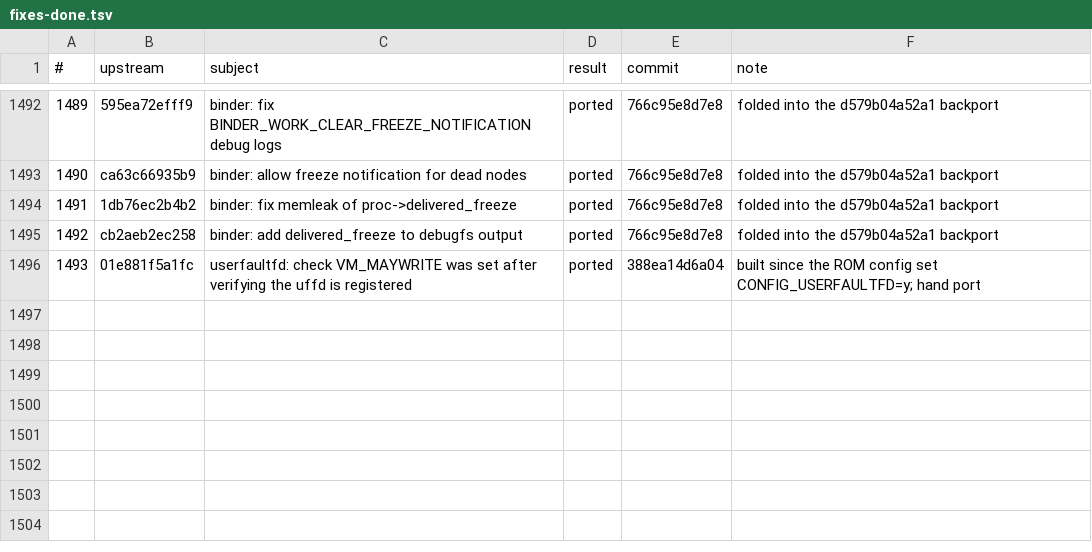
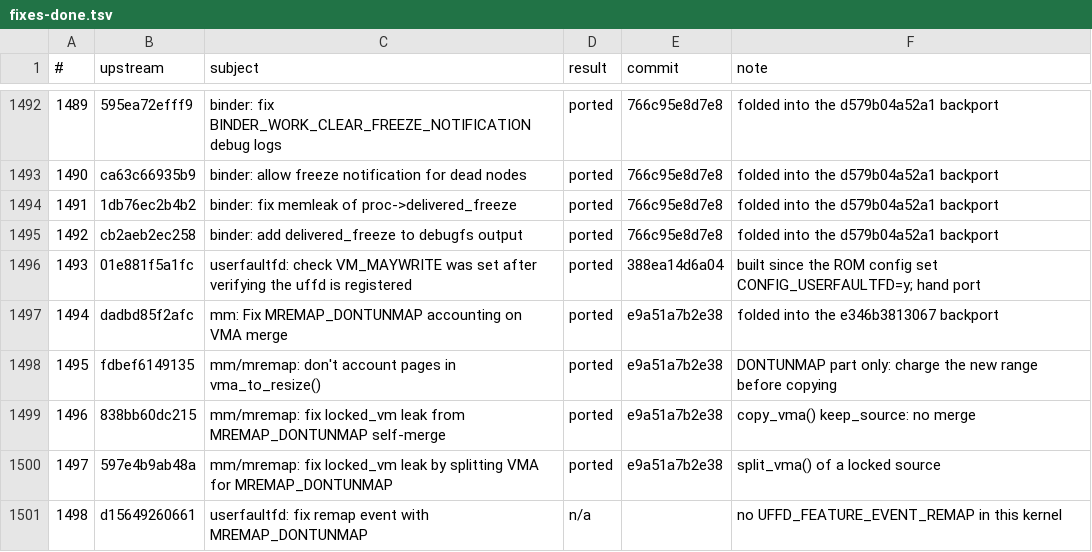
Before and after one commit to xbill9/android_kernel_google_msm-4.9, a TSV file: backport-tools/fixes-done.tsv, drawn as a sheet; only a part is shown, gaps mark what is left out; the diff names each change by its address in the sheet, - before the commit and + after, or states it on an @@ line.

```diff
--- a/backport-tools/fixes-done.tsv
+++ b/backport-tools/fixes-done.tsv
+row 1497: 1494 | dadbd85f2afc | mm: Fix MREMAP_DONTUNMAP accounting on VMA merge | ported | e9a51a7b2e38 | folded into the e346b3813067 backport
+row 1498: 1495 | fdbef6149135 | mm/mremap: don't account pages in vma_to_resize() | ported | e9a51a7b2e38 | DONTUNMAP part only: charge the new range before copying
+row 1499: 1496 | 838bb60dc215 | mm/mremap: fix locked_vm leak from MREMAP_DONTUNMAP self-merge | ported | e9a51a7b2e38 | copy_vma() keep_source: no merge
+row 1500: 1497 | 597e4b9ab48a | mm/mremap: fix locked_vm leak by splitting VMA for MREMAP_DONTUNMAP | ported | e9a51a7b2e38 | split_vma() of a locked source
+row 1501: 1498 | d15649260661 | userfaultfd: fix remap event with MREMAP_DONTUNMAP | n/a |  | no UFFD_FEATURE_EVENT_REMAP in this kernel
```
Also changed, not shown: 5 other files.
